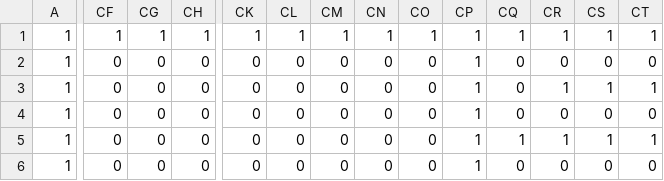
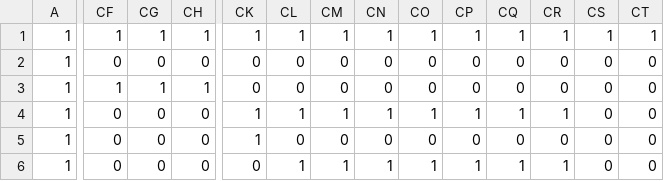
Before and after one commit to onogenki/AL3, a CSV file: DirectXGame/Resources/blocks.csv, drawn as a sheet; only a part is shown, gaps mark what is left out; the diff covers the shown part only; the diff names each change by its address in the sheet, - before the commit and + after, or states it on an @@ line.

```diff
--- a/DirectXGame/Resources/blocks.csv
+++ b/DirectXGame/Resources/blocks.csv
-CP2:CP3: 1
+CP2:CP3: 0
-CF3: 0
+CF3: 1
-CG3: 0
+CG3: 1
-CH3: 0
+CH3: 1
-CR3: 1
+CR3: 0
-CS3: 1
+CS3: 0
-CT3: 1
+CT3: 0
-CK4:CK5: 0
+CK4:CK5: 1
-CL4: 0
+CL4: 1
-CM4: 0
+CM4: 1
-CN4: 0
+CN4: 1
-CO4: 0
+CO4: 1
-CQ4: 0
+CQ4: 1
-CR4: 0
+CR4: 1
-CP5: 1
+CP5: 0
-CQ5: 1
+CQ5: 0
-CR5: 1
+CR5: 0
-CS5: 1
+CS5: 0
-CT5: 1
+CT5: 0
-CL6: 0
+CL6: 1
-CM6: 0
+CM6: 1
-CN6: 0
+CN6: 1
-CO6: 0
+CO6: 1
-CQ6: 0
+CQ6: 1
-CR6: 0
+CR6: 1
```
Also changed, not shown: 22 edited cells elsewhere in this file, 4 other files.
